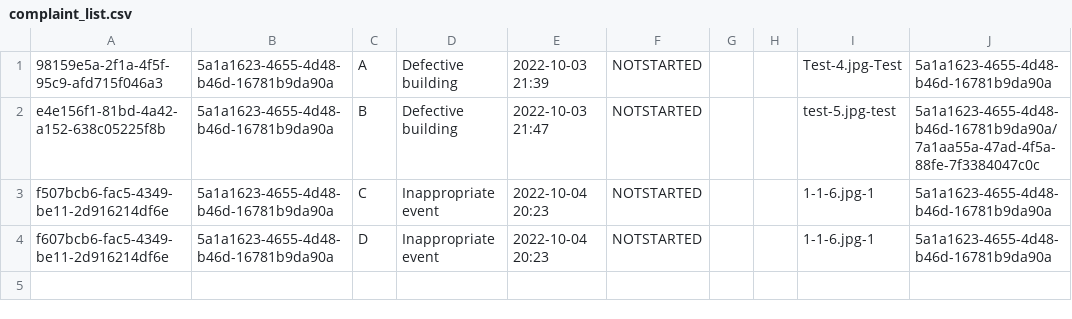
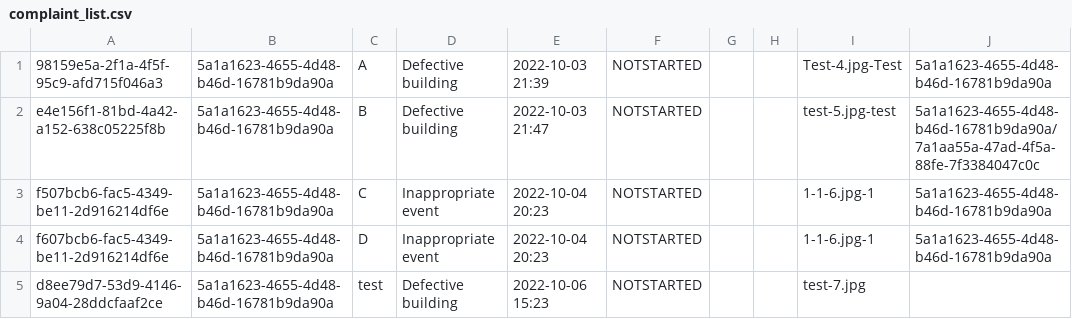
Before and after one commit to NyxTheeranut/KU-Complain, a CSV file: data/complaint_list.csv, drawn as a sheet; only a part is shown; the diff covers the shown part only; the diff names each change by its address in the sheet, - before the commit and + after, or states it on an @@ line.

```diff
--- a/data/complaint_list.csv
+++ b/data/complaint_list.csv
+row 5: d8ee79d7-53d9-4146-9a04-28ddcfaaf2ce | 5a1a1623-4655-4d48-b46d-16781b9da90a | test | Defective building | 2022-10-06 15:23 | NOTSTARTED |  |  | test-7.jpg
```
Also changed, not shown: 1 added row elsewhere in this file, data/category_list.csv, 9 other files.
